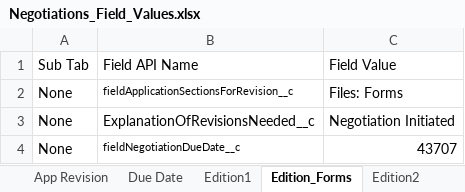
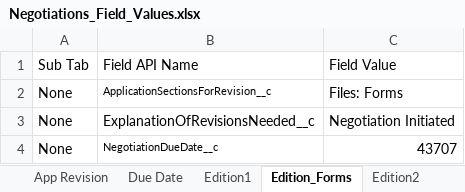
Before and after one commit to VaibhavChandratre-REISys/govgrants-product-automation, an Excel workbook: src/main/resources/Negotiations_Field_Values.xlsx, sheet Edition_Forms, drawn as a sheet; values as stored, in another font and other column widths than the file's, no borders; the diff names each change by its address in the sheet, - before the commit and + after, or states it on an @@ line.

```diff
--- a/src/main/resources/Negotiations_Field_Values.xlsx (sheet Edition_Forms)
+++ b/src/main/resources/Negotiations_Field_Values.xlsx (sheet Edition_Forms)
-B2: fieldApplicationSectionsForRevision__c
+B2: ApplicationSectionsForRevision__c
-B4: fieldNegotiationDueDate__c
+B4: NegotiationDueDate__c
```
Also changed, not shown: sheet Edit_OverviewAll_options, sheet Edit_2, sheet Edition2, sheet Edition, sheet Ed_Over, src/main/resources/Award_Field_Values.xlsx, 22 other files.
